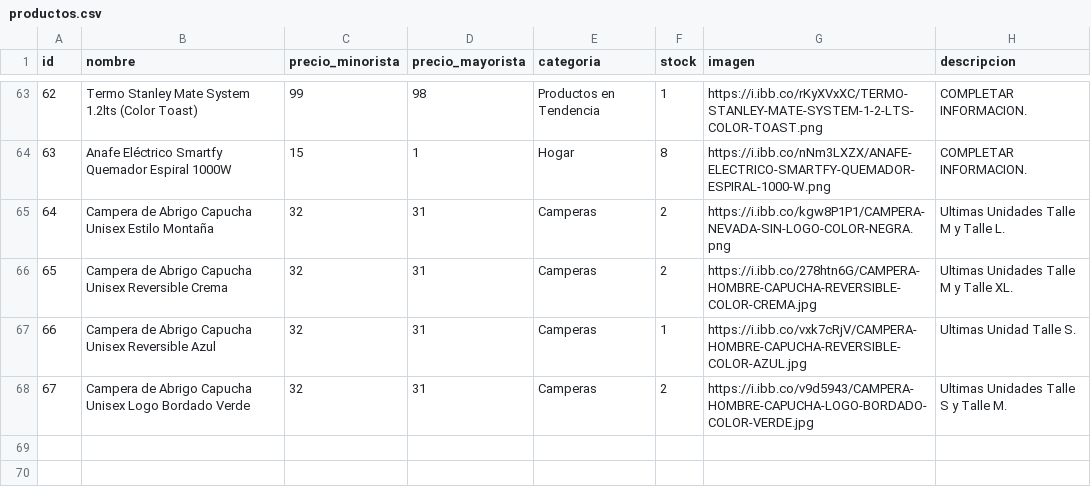
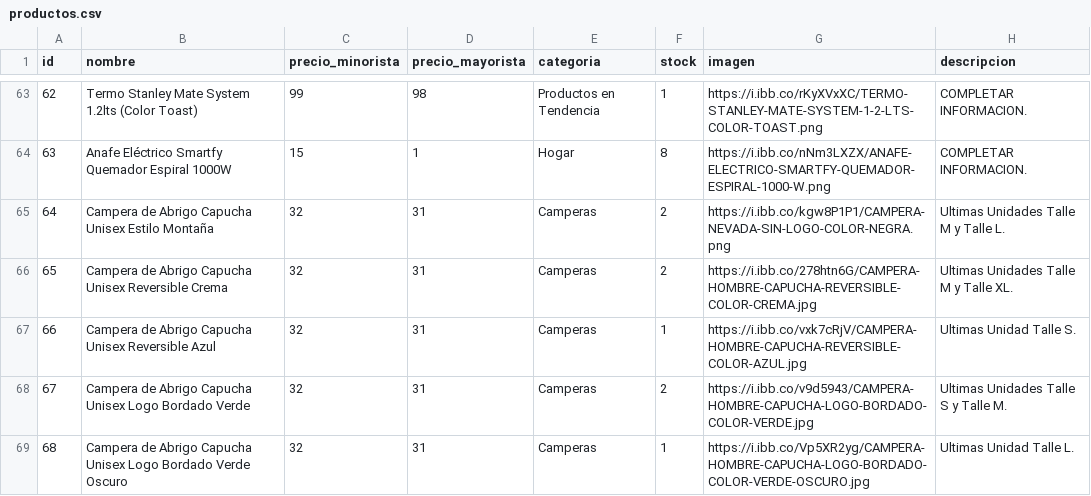
Before and after one commit to tevo-mdp/prueba_caipser, a CSV file: productos.csv, drawn as a sheet; only a part is shown, gaps mark what is left out; the diff names each change by its address in the sheet, - before the commit and + after, or states it on an @@ line.

Commit message:
Update productos.csv

```diff
--- a/productos.csv
+++ b/productos.csv
+row 69: 68 | Campera de Abrigo Capucha Unisex Logo Bordado Verde Oscuro | 32 | 31 | Camperas | 1 | https://i.ibb.co/Vp5XR2yg/CAMPERA-HOMBRE-CAPUCHA-LOGO-BORDADO-COLOR-VERDE-OSCURO.jpg | Ultimas Unidad Talle L.
```
